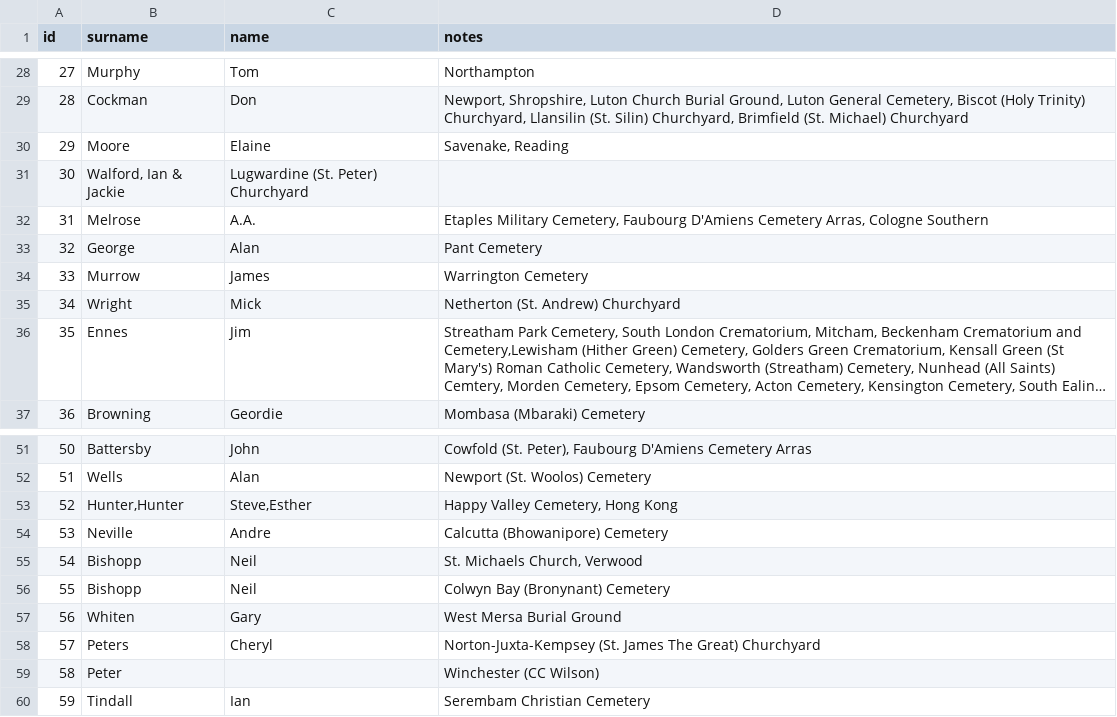
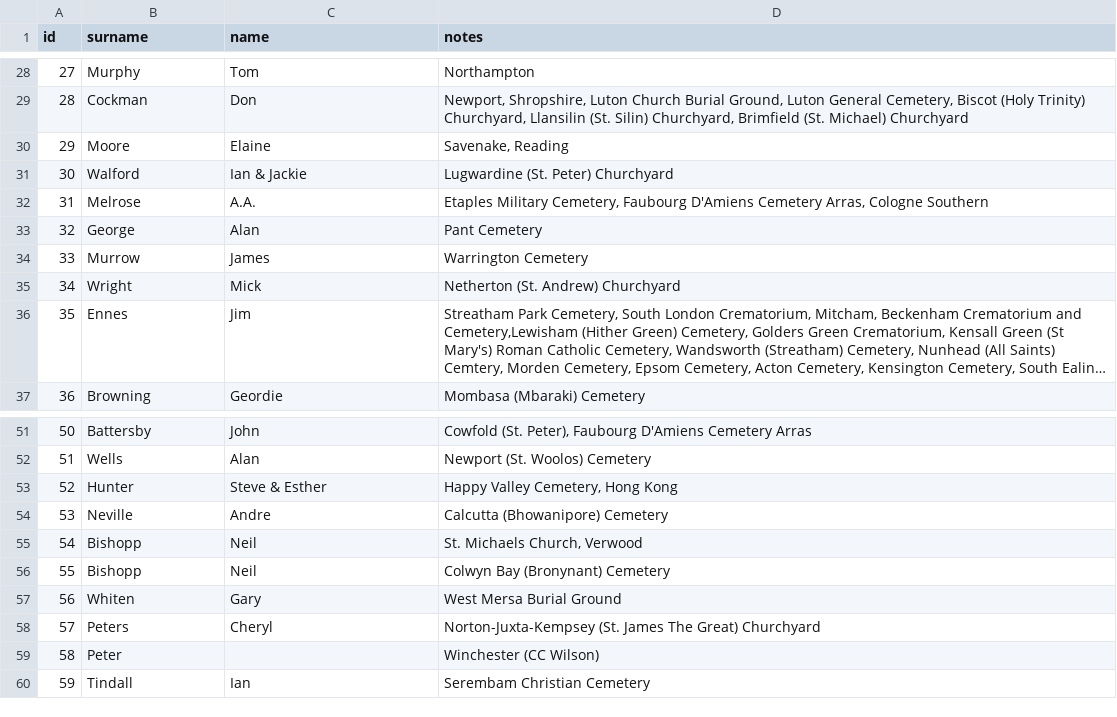
Before and after one commit to gm3dmo/old-cmp, a CSV file: data/acknowledgement.csv, drawn as a sheet; only a part is shown, gaps mark what is left out; long unchanged cells end in ….

Commit message:
Adding fixes to acks

```diff
--- a/data/acknowledgement.csv
+++ b/data/acknowledgement.csv
@@ -30,3 +30,3 @@ id,surname,name,notes
 29,Moore,Elaine,"Savenake, Reading"
-30,"Walford, Ian & Jackie",Lugwardine (St. Peter) Churchyard
+30,Walford,"Ian & Jackie","Lugwardine (St. Peter) Churchyard"
 31,Melrose,A.A.,"Etaples Military Cemetery, Faubourg D'Amiens Cemetery Arras, Cologne Southern"
@@ -52,3 +52,3 @@ id,surname,name,notes
 51,Wells,Alan,Newport (St. Woolos) Cemetery
-52,"Hunter,Hunter","Steve,Esther","Happy Valley Cemetery, Hong Kong"
+52,"Hunter","Steve & Esther","Happy Valley Cemetery, Hong Kong"
 53,Neville,Andre,Calcutta (Bhowanipore) Cemetery
```
